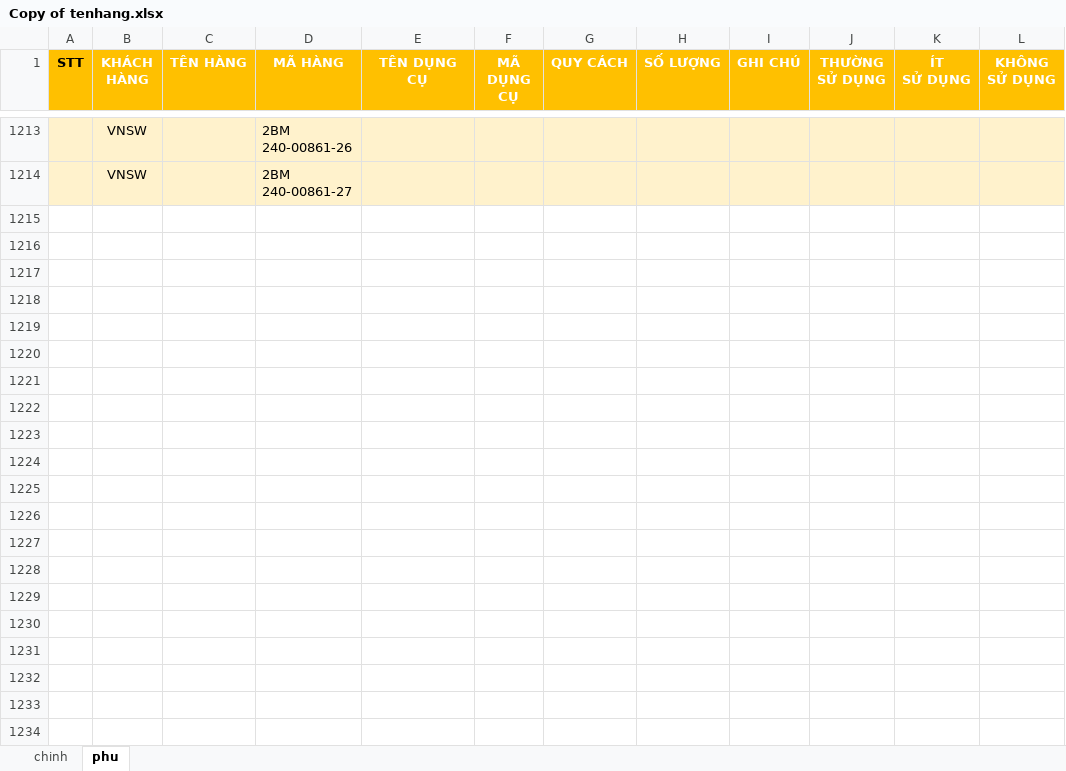
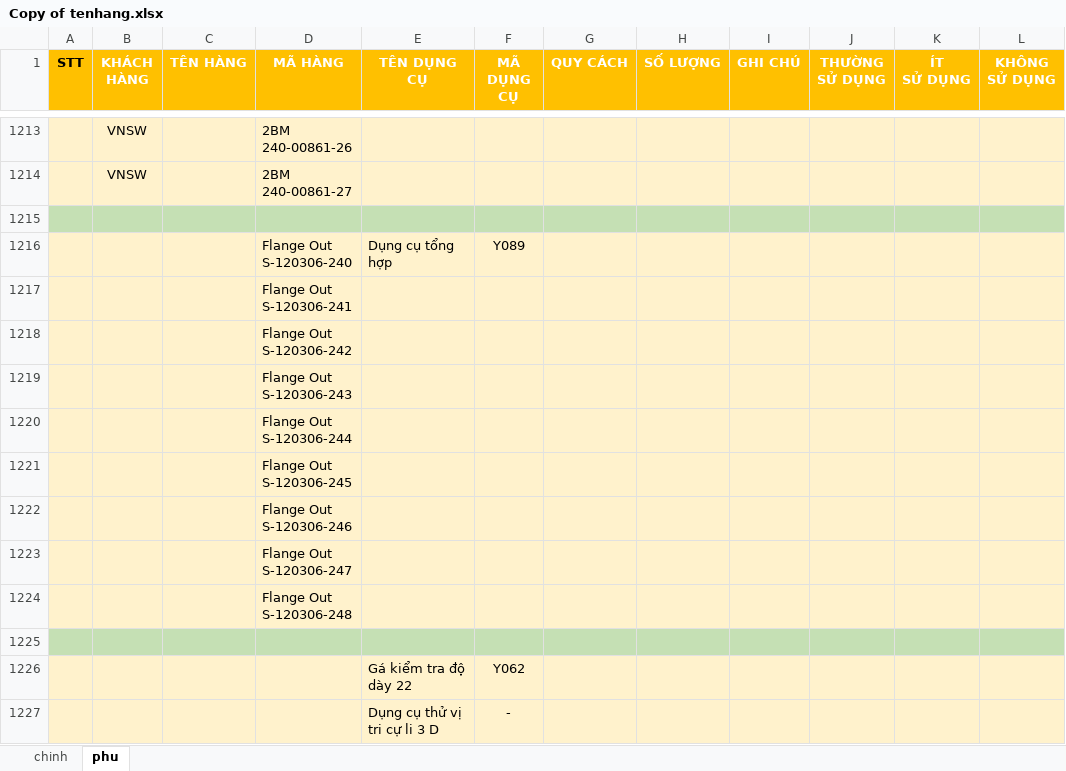
Before and after one commit to nguyenthihoangduong/strongway_dungcu, an Excel workbook: hang/Copy of tenhang.xlsx, sheet phu, drawn as a sheet; only a part is shown, gaps mark what is left out; values as stored, in another font and other column widths than the file's, no borders; ↵ is a line break in a cell; the diff covers the shown part only; the diff names each change by its address in the sheet, - before the commit and + after, or states it on an @@ line.

Commit message:
bs
bsm

```diff
--- a/hang/Copy of tenhang.xlsx (sheet phu)
+++ b/hang/Copy of tenhang.xlsx (sheet phu)
+row 1215: (empty)
+row 1216:  |  |  | Flange Out ↵ S-120306-240 | Dụng cụ tổng hợp | Y089
+row 1217:  |  |  | Flange Out ↵ S-120306-241
+row 1218:  |  |  | Flange Out ↵ S-120306-242
+row 1219:  |  |  | Flange Out ↵ S-120306-243
+row 1220:  |  |  | Flange Out ↵ S-120306-244
+row 1221:  |  |  | Flange Out ↵ S-120306-245
+row 1222:  |  |  | Flange Out ↵ S-120306-246
+row 1223:  |  |  | Flange Out ↵ S-120306-247
+row 1224:  |  |  | Flange Out ↵ S-120306-248
+row 1225: (empty)
+row 1226:  |  |  |  | Gá kiểm tra độ dày 22 | Y062
+row 1227:  |  |  |  | Dụng cụ thử vị tri cự li 3 D | -
```
Also changed, not shown: 9 added rows and 18 hidden or unhidden rows elsewhere in this sheet, hidden cells.
